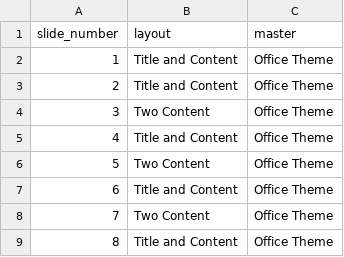
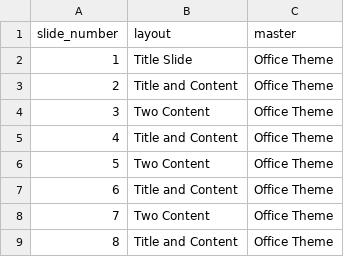
Before and after one commit to henryygu/powerpoint-automation-with-officeR, a CSV file: slide_metadata.csv, drawn as a sheet.

```diff
--- a/slide_metadata.csv
+++ b/slide_metadata.csv
@@ -1,3 +1,3 @@
 slide_number,layout,master
-1,Title and Content,Office Theme
+1,Title Slide,Office Theme
 2,Title and Content,Office Theme
```
Also changed, not shown: content_metadata.csv, 6 other files.
